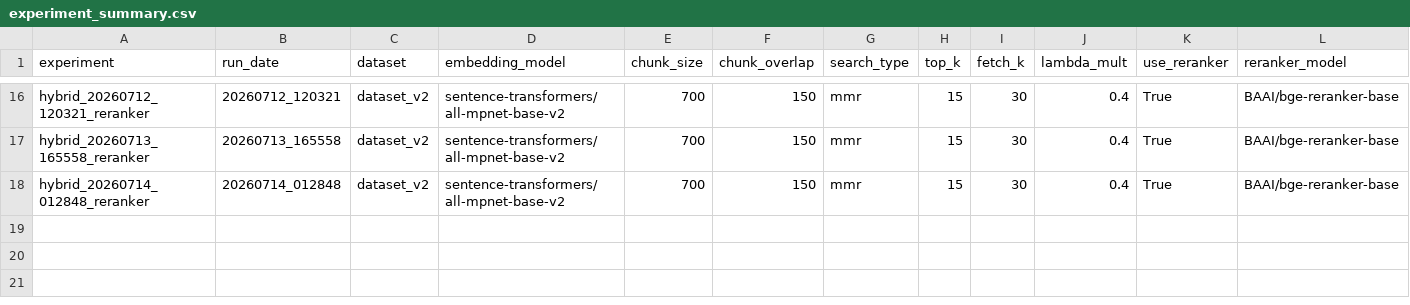
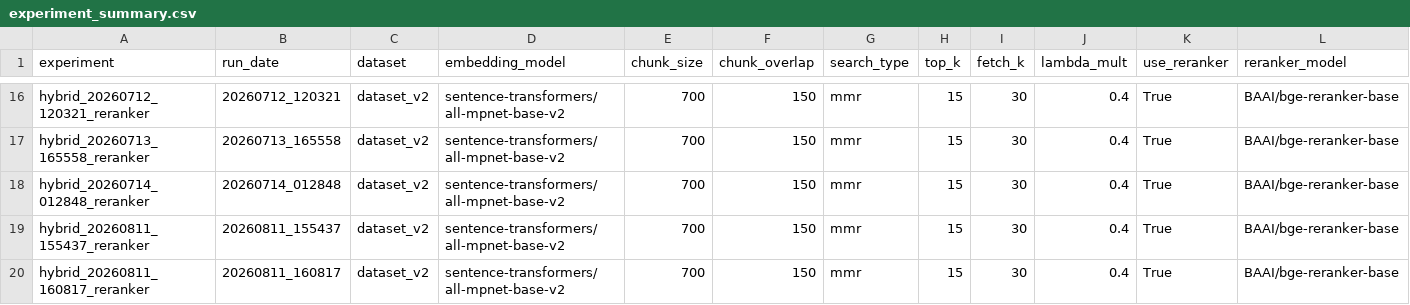
Before and after one commit to Namitha-C-Anto/hospital-assistant-v3, a CSV file: evaluate/evaluation_results/experiment_summary.csv, drawn as a sheet; only a part is shown, gaps mark what is left out; rows hold the shown columns only; the diff names each change by its address in the sheet, - before the commit and + after, or states it on an @@ line.

Commit message:
feat: implement RAGAS evaluation and experiment result tracking

```diff
--- a/evaluate/evaluation_results/experiment_summary.csv
+++ b/evaluate/evaluation_results/experiment_summary.csv
+row 19: hybrid_20260811_155437_reranker | 20260811_155437 | dataset_v2 | sentence-transformers/all-mpnet-base-v2 | 700 | 150 | mmr | 15 | 30 | 0.4 | True | BAAI/bge-reranker-base
+row 20: hybrid_20260811_160817_reranker | 20260811_160817 | dataset_v2 | sentence-transformers/all-mpnet-base-v2 | 700 | 150 | mmr | 15 | 30 | 0.4 | True | BAAI/bge-reranker-base
```
Also changed, not shown: 15 other files.
